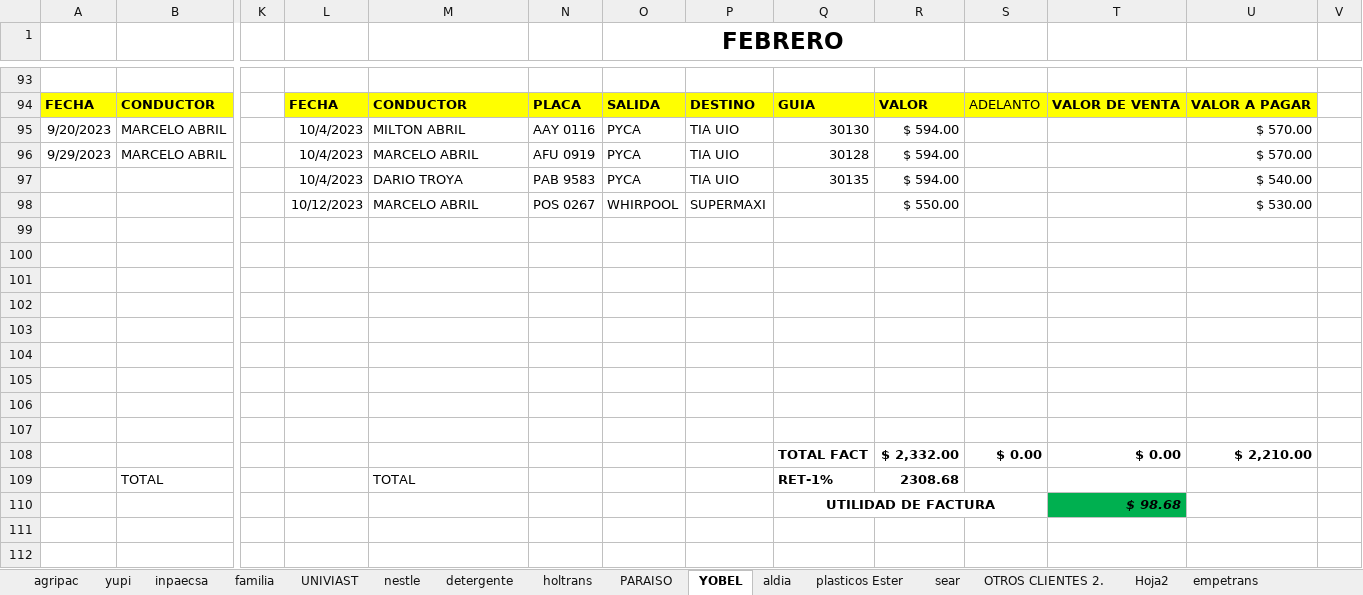
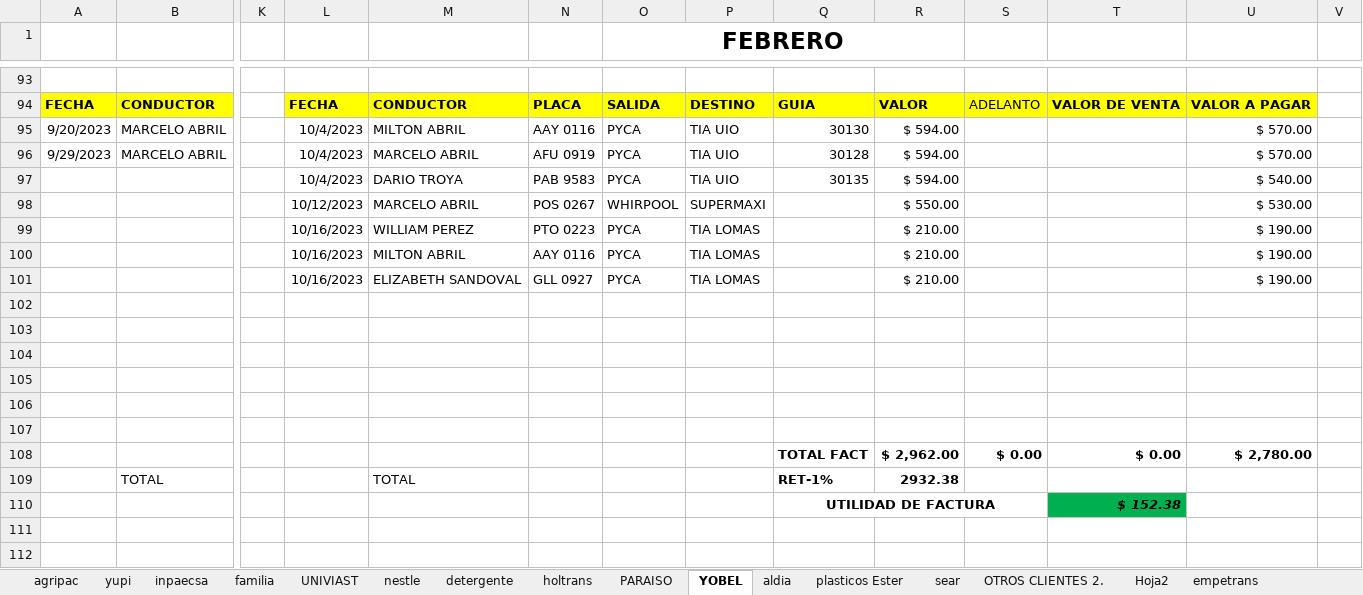
Before and after one commit to ABRILTRANS/OFICINA, an Excel workbook: DOC 2023/Reportes Clientes 2023.xlsx, sheet YOBEL, drawn as a sheet; only a part is shown, gaps mark what is left out; values as stored, in another font and other column widths than the file's, no borders; removed rows and columns are numbered as before the commit, all else as after; rows hold the shown columns only; the diff names each change by its address in the sheet, - before the commit and + after, or states it on an @@ line.

```diff
--- a/DOC 2023/Reportes Clientes 2023.xlsx (sheet YOBEL)
+++ b/DOC 2023/Reportes Clientes 2023.xlsx (sheet YOBEL)
+row 99:  |  |  | 10/16/2023 | WILLIAM PEREZ | PTO 0223 | PYCA | TIA LOMAS |  | $ 210.00 |  |  | $ 190.00
+row 100:  |  |  | 10/16/2023 | MILTON ABRIL | AAY 0116 | PYCA | TIA LOMAS |  | $ 210.00 |  |  | $ 190.00
+row 101:  |  |  | 10/16/2023 | ELIZABETH SANDOVAL | GLL 0927 | PYCA | TIA LOMAS |  | $ 210.00 |  |  | $ 190.00
-row 105: (empty)
-row 106: (empty)
-row 107: (empty)
-R108: $ 2,332.00
+R108: $ 2,962.00
-U108: $ 2,210.00
+U108: $ 2,780.00
-R109: 2308.68
+R109: 2932.38
-T110: $ 98.68
+T110: $ 152.38
```
Also changed, not shown: sheet aldia, sheet nestle, sheet OTROS CLIENTES 2., sheet yupi, sheet plasticos Ester.
